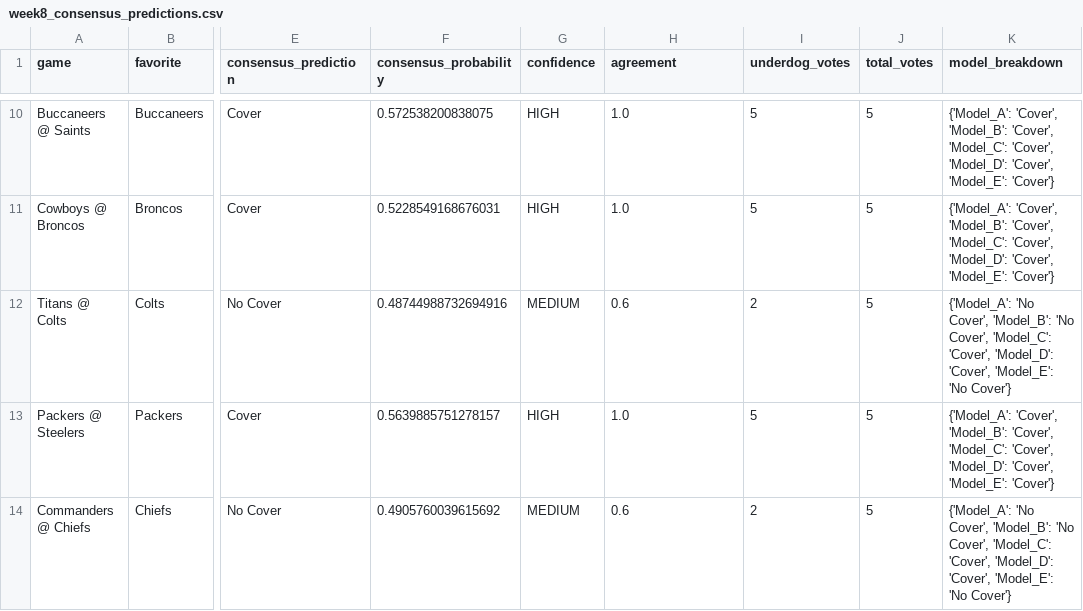
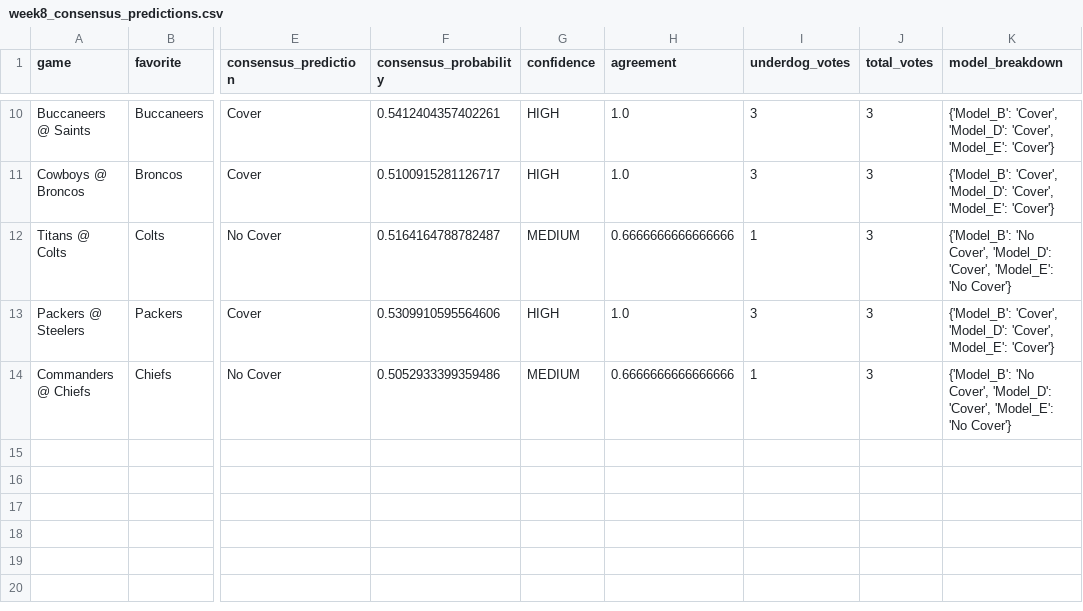
Before and after one commit to mightenyip/nfl-cover-model, a CSV file: predictions/week8_consensus_predictions.csv, drawn as a sheet; only a part is shown, gaps mark what is left out; the diff covers the shown part only; the diff names each change by its address in the sheet, - before the commit and + after, or states it on an @@ line.

```diff
--- a/predictions/week8_consensus_predictions.csv
+++ b/predictions/week8_consensus_predictions.csv
-F10 (consensus_probability): 0.572538200838075
+F10 (consensus_probability): 0.5412404357402261
-I10:I11 (underdog_votes): 5
+I10:I11 (underdog_votes): 3
-J10:J14 (total_votes): 5
+J10:J14 (total_votes): 3
-K10:K11 (model_breakdown): {'Model_A': 'Cover', 'Model_B': 'Cover', 'Model_C': 'Cover', 'Model_D':…
+K10:K11 (model_breakdown): {'Model_B': 'Cover', 'Model_D':…
-F11 (consensus_probability): 0.5228549168676031
+F11 (consensus_probability): 0.5100915281126717
-F12 (consensus_probability): 0.48744988732694916
+F12 (consensus_probability): 0.5164164788782487
-H12 (agreement): 0.6
+H12 (agreement): 0.6666666666666666
-I12 (underdog_votes): 2
+I12 (underdog_votes): 1
-K12 (model_breakdown): {'Model_A': 'No Cover', 'Model_B': 'No Cover', 'Model_C': 'Cover', 'Model_D': 'Cover',…
+K12 (model_breakdown): {'Model_B': 'No Cover', 'Model_D': 'Cover',…
-F13 (consensus_probability): 0.5639885751278157
+F13 (consensus_probability): 0.5309910595564606
-I13 (underdog_votes): 5
+I13 (underdog_votes): 3
-K13 (model_breakdown): {'Model_A': 'Cover', 'Model_B': 'Cover', 'Model_C': 'Cover', 'Model_D':…
+K13 (model_breakdown): {'Model_B': 'Cover', 'Model_D':…
-F14 (consensus_probability): 0.4905760039615692
+F14 (consensus_probability): 0.5052933399359486
-H14 (agreement): 0.6
+H14 (agreement): 0.6666666666666666
-I14 (underdog_votes): 2
+I14 (underdog_votes): 1
-K14 (model_breakdown): {'Model_A': 'No Cover', 'Model_B': 'No Cover', 'Model_C': 'Cover', 'Model_D': 'Cover',…
+K14 (model_breakdown): {'Model_B': 'No Cover', 'Model_D': 'Cover',…
```
Also changed, not shown: 41 edited cells elsewhere in this file, predictions/week9_consensus_predictions.csv, 24 other files.
